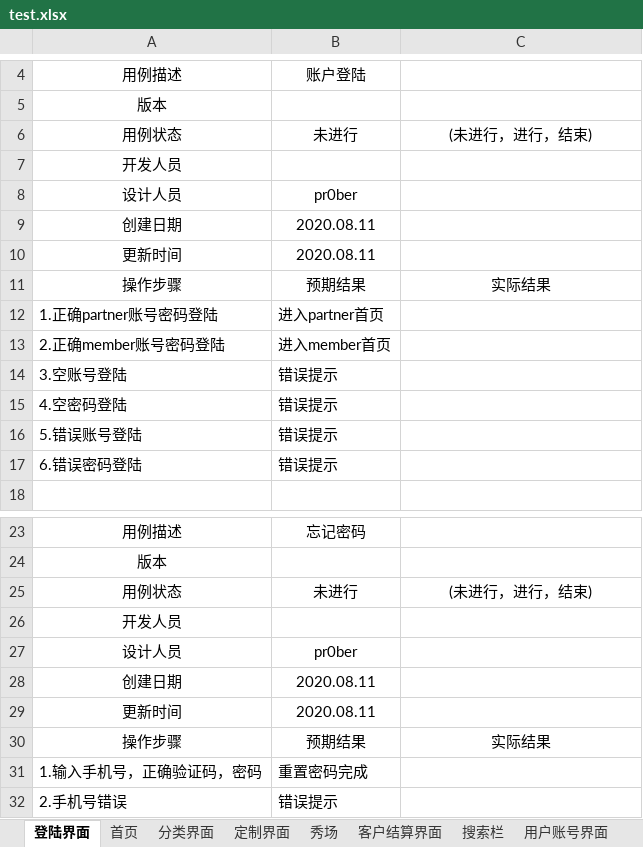
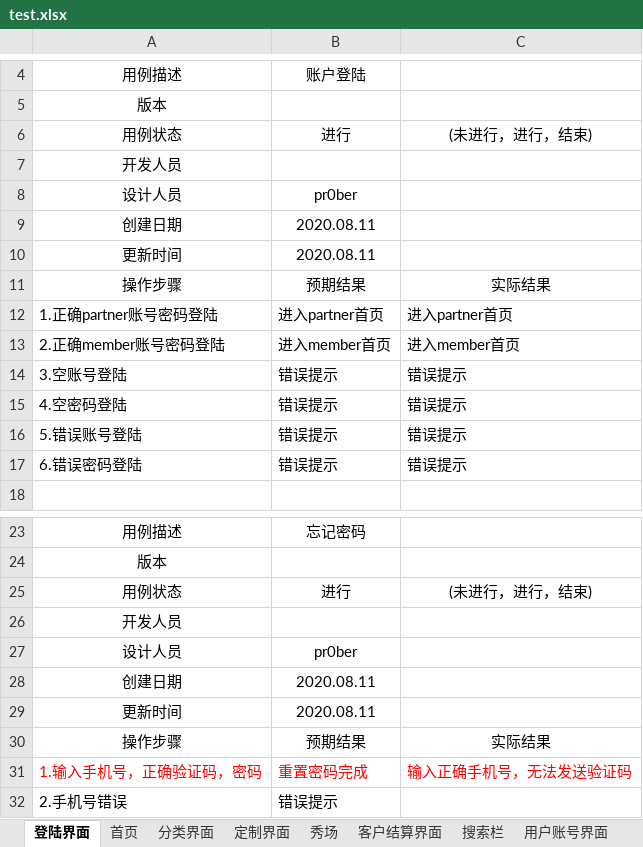
Before and after one commit to GhostNo9/whome_test, an Excel workbook: test.xlsx, sheet 登陆界面, drawn as a sheet; only a part is shown, gaps mark what is left out; values as stored, in another font and other column widths than the file's, no borders; the diff names each change by its address in the sheet, - before the commit and + after, or states it on an @@ line.

```diff
--- a/test.xlsx (sheet 登陆界面)
+++ b/test.xlsx (sheet 登陆界面)
-B6: 未进行
+B6: 进行
-C12: (empty)
+C12: 进入partner首页
-C13: (empty)
+C13: 进入member首页
-C14:C17: (empty)
+C14:C17: 错误提示
-B25: 未进行
+B25: 进行
-A31:B31 text colour: black
+A31:B31 text colour: #FF0000
-C31: (empty)
+C31: 输入正确手机号，无法发送验证码
```
Also changed, not shown: sheet 用户账号界面, sheet 商品界面, sheet 客户结算界面.
